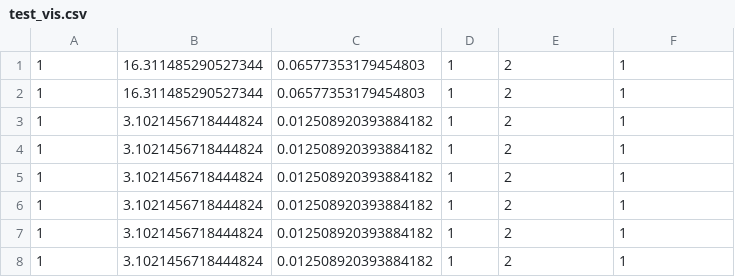
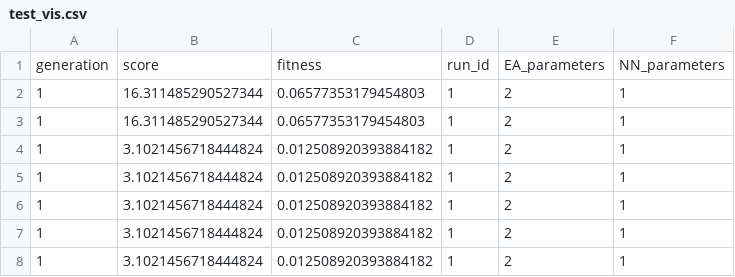
Before and after one commit to Suesspas/BachelorThesis, a CSV file: jumpDB_export/test_vis.csv, drawn as a sheet; only a part is shown; the shorter side is filled out with more unchanged rows; the diff names each change by its address in the sheet, - before the commit and + after, or states it on an @@ line.

```diff
--- a/jumpDB_export/test_vis.csv
+++ b/jumpDB_export/test_vis.csv
+row 1: generation | score | fitness | run_id | EA_parameters | NN_parameters
```
Also changed, not shown: jumpDB_export/sqlite_master.csv, 6 other files.
